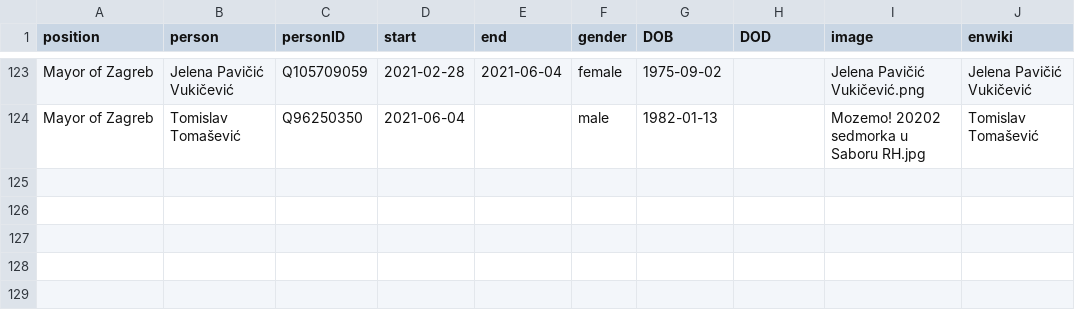
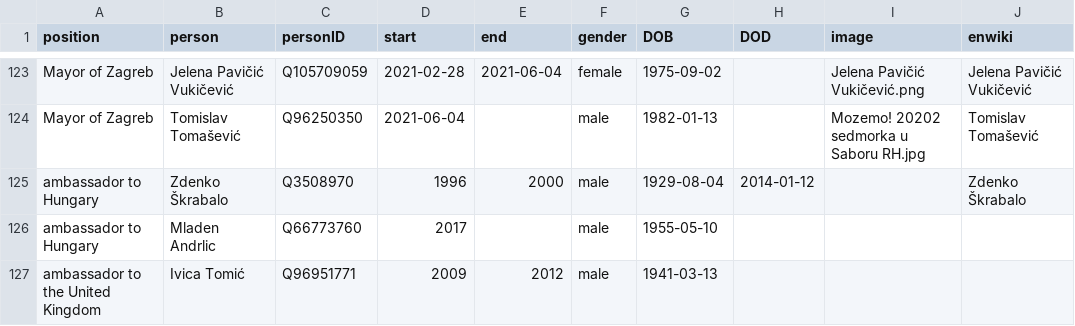
Before and after one commit to every-politician-scrapers/croatia-ministers, a CSV file: html/holders21.csv, drawn as a sheet; only a part is shown, gaps mark what is left out.

Commit message:
PCB update

```diff
--- a/html/holders21.csv
+++ b/html/holders21.csv
@@ -124 +124,4 @@ Mayor of Zagreb,Jelena Pavičić Vukičević,Q105709059,2021-02-28,2021-06-04,fe
 Mayor of Zagreb,Tomislav Tomašević,Q96250350,2021-06-04,,male,1982-01-13,,Mozemo! 20202 sedmorka u Saboru RH.jpg,Tomislav Tomašević
+ambassador to Hungary,Zdenko Škrabalo,Q3508970,1996,2000,male,1929-08-04,2014-01-12,,Zdenko Škrabalo
+ambassador to Hungary,Mladen Andrlic,Q66773760,2017,,male,1955-05-10,,,
+ambassador to the United Kingdom,Ivica Tomić,Q96951771,2009,2012,male,1941-03-13,,,
```
